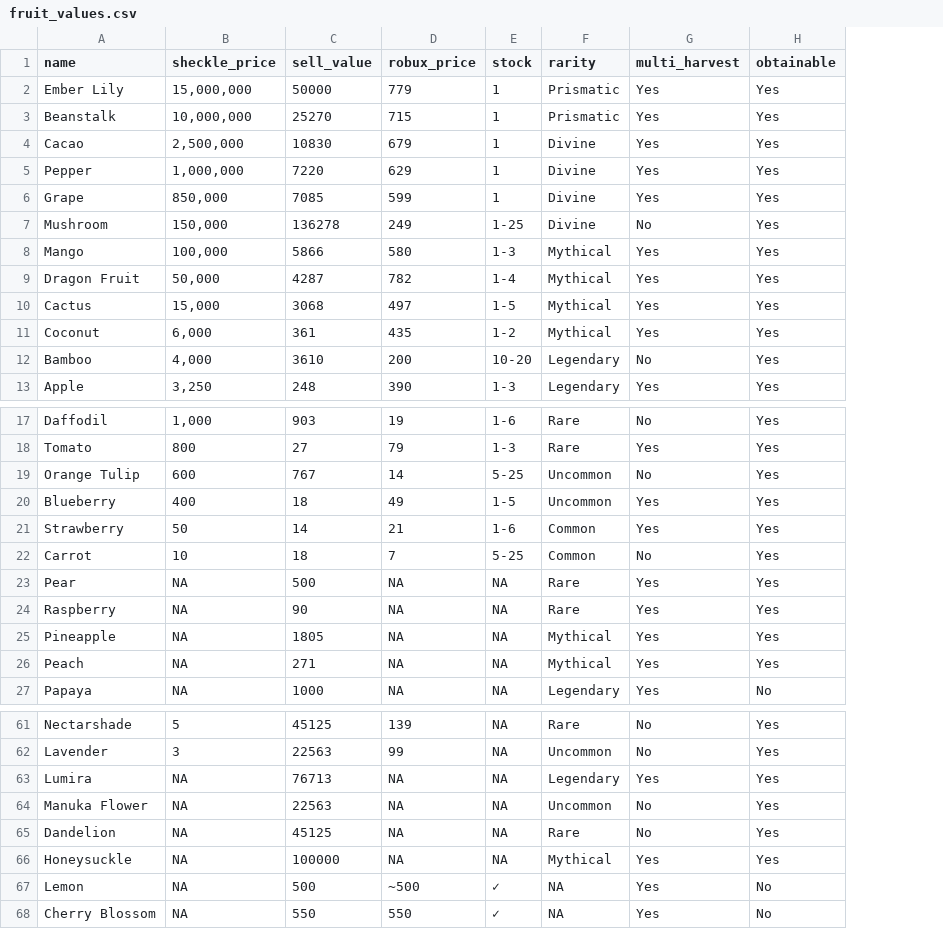
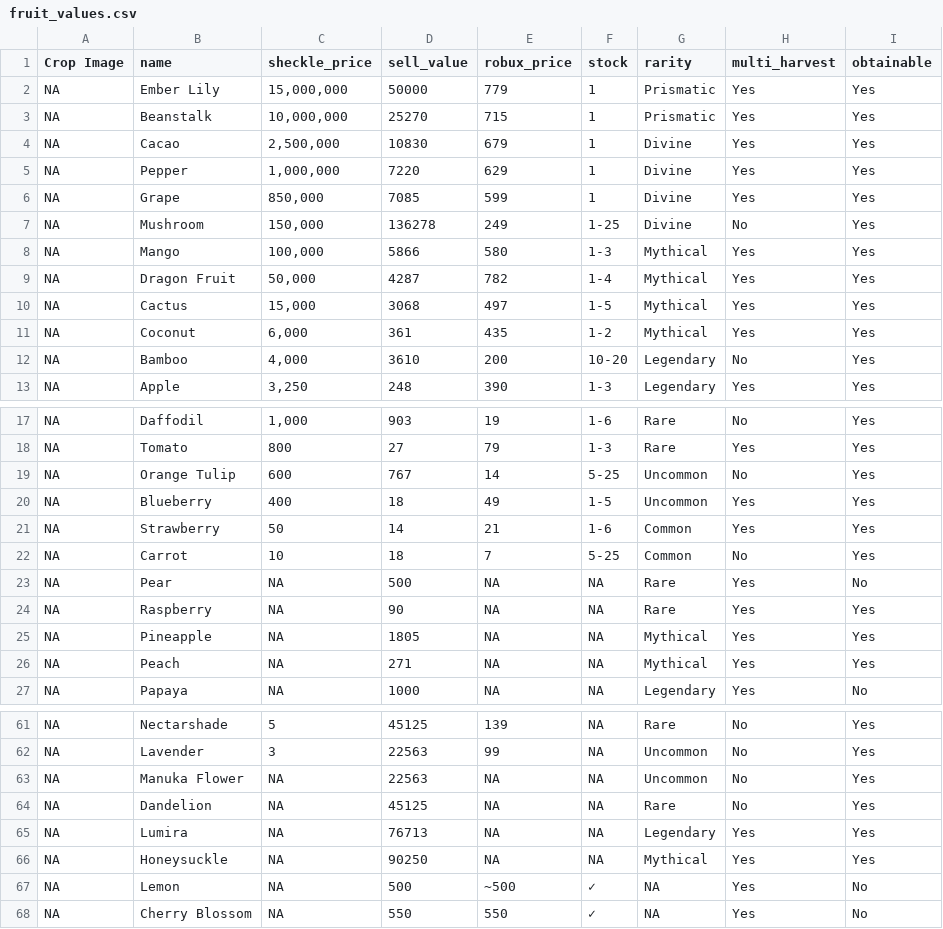
Before and after one commit to Peeeweee/Project_Grow_a_Garden_Live_Stock_Dashboard, a CSV file: fruit_values.csv, drawn as a sheet; only a part is shown, gaps mark what is left out; addresses are those after the commit; the diff names each change by its address in the sheet, - before the commit and + after, or states it on an @@ line.

```diff
--- a/fruit_values.csv
+++ b/fruit_values.csv
+column A (Crop Image), rows 2-13: all NA; rows 17-27: all NA; rows 61-64: all NA; rows 66-68: all NA
-I23 (obtainable): Yes
+I23 (obtainable): No
@@ row 63 moved to row 65: NA @@
-D66 (sell_value): 100000
+D66 (sell_value): 90250
```
Also changed, not shown: 4 other files.
